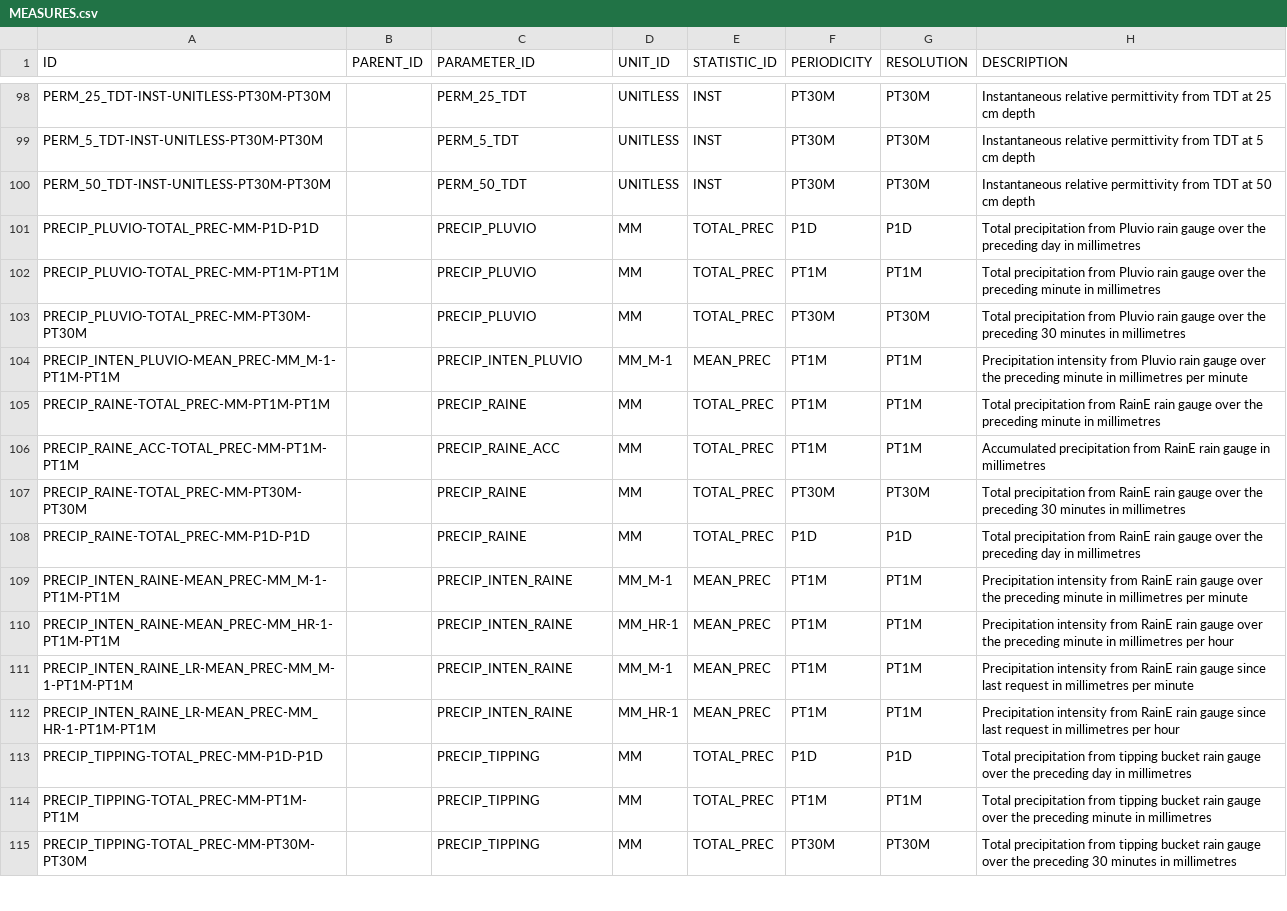
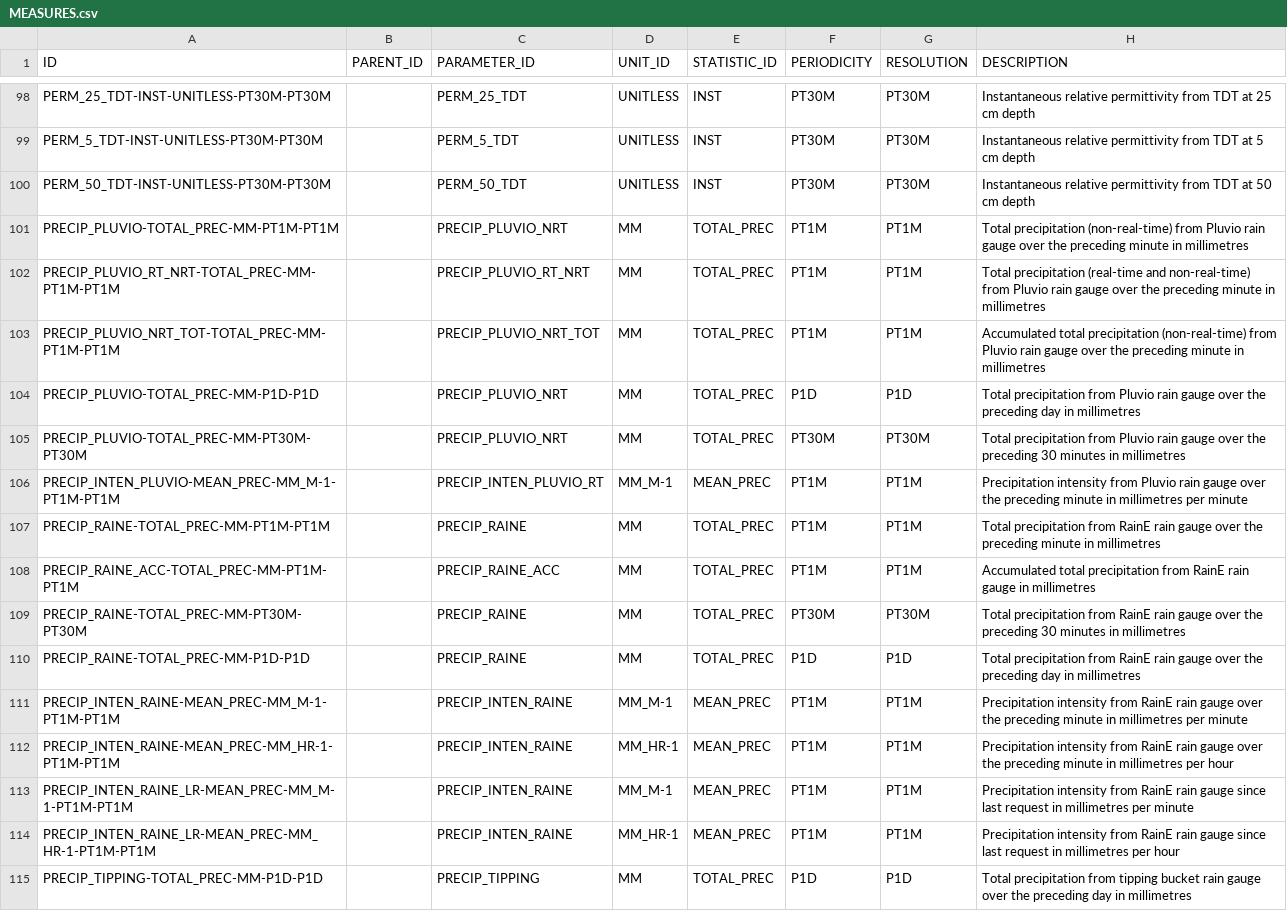
Before and after one commit to NERC-CEH/fdri-discovery, a CSV file: sample_data/src/MEASURES.csv, drawn as a sheet; only a part is shown, gaps mark what is left out; the shorter side is filled out with more unchanged rows.

Commit message:
Update pluvio obsProps

```diff
--- a/sample_data/src/MEASURES.csv
+++ b/sample_data/src/MEASURES.csv
@@ -100,8 +100,10 @@ PERM_5_TDT-INST-UNITLESS-PT30M-PT30M,,PERM_5_TDT,UNITLESS,INST,PT30M,PT30M,Insta
 PERM_50_TDT-INST-UNITLESS-PT30M-PT30M,,PERM_50_TDT,UNITLESS,INST,PT30M,PT30M,Instantaneous relative permittivity from TDT at 50 cm depth
-PRECIP_PLUVIO-TOTAL_PREC-MM-P1D-P1D,,PRECIP_PLUVIO,MM,TOTAL_PREC,P1D,P1D,Total precipitation from Pluvio rain gauge over the preceding day in millimetres
-PRECIP_PLUVIO-TOTAL_PREC-MM-PT1M-PT1M,,PRECIP_PLUVIO,MM,TOTAL_PREC,PT1M,PT1M,Total precipitation from Pluvio rain gauge over the preceding minute in millimetres
-PRECIP_PLUVIO-TOTAL_PREC-MM-PT30M-PT30M,,PRECIP_PLUVIO,MM,TOTAL_PREC,PT30M,PT30M,Total precipitation from Pluvio rain gauge over the preceding 30 minutes in millimetres
-PRECIP_INTEN_PLUVIO-MEAN_PREC-MM_M-1-PT1M-PT1M,,PRECIP_INTEN_PLUVIO,MM_M-1,MEAN_PREC,PT1M,PT1M,Precipitation intensity from Pluvio rain gauge over the preceding minute in millimetres per minute
+PRECIP_PLUVIO-TOTAL_PREC-MM-PT1M-PT1M,,PRECIP_PLUVIO_NRT,MM,TOTAL_PREC,PT1M,PT1M,Total precipitation (non-real-time) from Pluvio rain gauge over the preceding minute in millimetres
+PRECIP_PLUVIO_RT_NRT-TOTAL_PREC-MM-PT1M-PT1M,,PRECIP_PLUVIO_RT_NRT,MM,TOTAL_PREC,PT1M,PT1M,Total precipitation (real-time and non-real-time) from Pluvio rain gauge over the preceding minute in millimetres
+PRECIP_PLUVIO_NRT_TOT-TOTAL_PREC-MM-PT1M-PT1M,,PRECIP_PLUVIO_NRT_TOT,MM,TOTAL_PREC,PT1M,PT1M,Accumulated total precipitation (non-real-time) from Pluvio rain gauge over the preceding minute in millimetres
+PRECIP_PLUVIO-TOTAL_PREC-MM-P1D-P1D,,PRECIP_PLUVIO_NRT,MM,TOTAL_PREC,P1D,P1D,Total precipitation from Pluvio rain gauge over the preceding day in millimetres
+PRECIP_PLUVIO-TOTAL_PREC-MM-PT30M-PT30M,,PRECIP_PLUVIO_NRT,MM,TOTAL_PREC,PT30M,PT30M,Total precipitation from Pluvio rain gauge over the preceding 30 minutes in millimetres
+PRECIP_INTEN_PLUVIO-MEAN_PREC-MM_M-1-PT1M-PT1M,,PRECIP_INTEN_PLUVIO_RT,MM_M-1,MEAN_PREC,PT1M,PT1M,Precipitation intensity from Pluvio rain gauge over the preceding minute in millimetres per minute
 PRECIP_RAINE-TOTAL_PREC-MM-PT1M-PT1M,,PRECIP_RAINE,MM,TOTAL_PREC,PT1M,PT1M,Total precipitation from RainE rain gauge over the preceding minute in millimetres
-PRECIP_RAINE_ACC-TOTAL_PREC-MM-PT1M-PT1M,,PRECIP_RAINE_ACC,MM,TOTAL_PREC,PT1M,PT1M,Accumulated precipitation from RainE rain gauge in millimetres
+PRECIP_RAINE_ACC-TOTAL_PREC-MM-PT1M-PT1M,,PRECIP_RAINE_ACC,MM,TOTAL_PREC,PT1M,PT1M,Accumulated total precipitation from RainE rain gauge in millimetres
 PRECIP_RAINE-TOTAL_PREC-MM-PT30M-PT30M,,PRECIP_RAINE,MM,TOTAL_PREC,PT30M,PT30M,Total precipitation from RainE rain gauge over the preceding 30 minutes in millimetres
```
Also changed, not shown: sample_data/src/PARAMETERS_IDS.csv, 1 other file.
